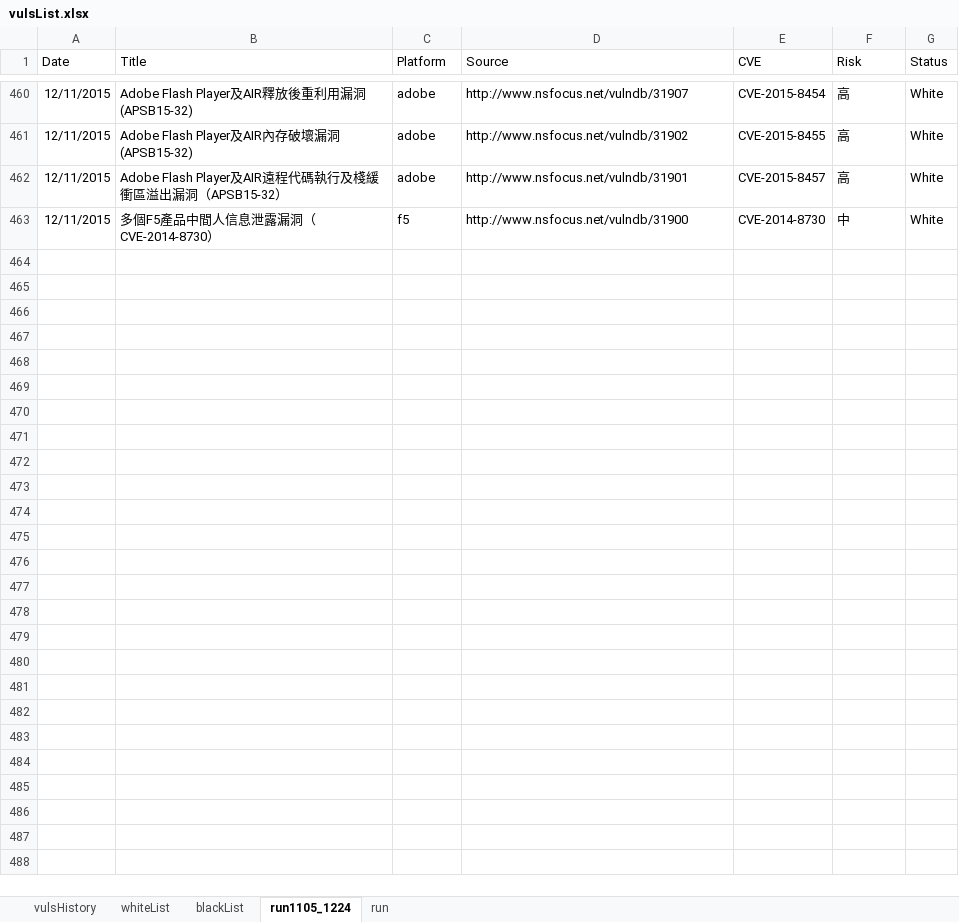
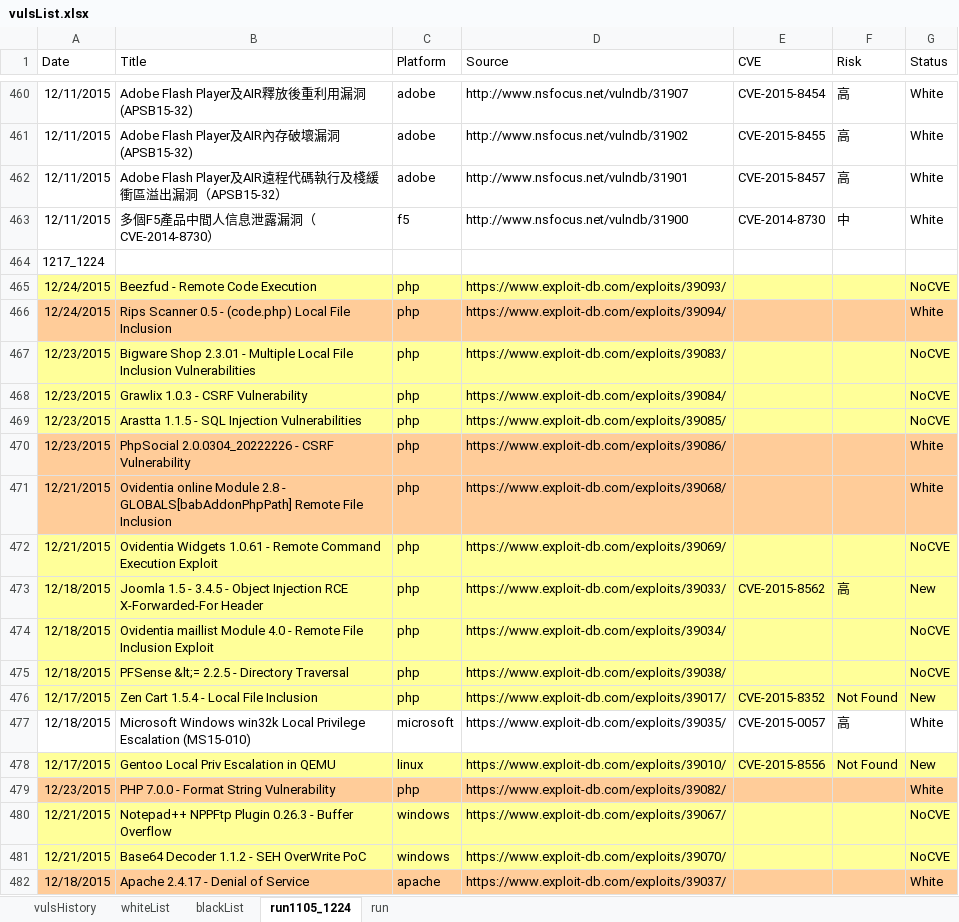
Before and after one commit to jason3e7/vulsList, an Excel workbook: vulsList.xlsx, sheet run1105_1224, drawn as a sheet; only a part is shown, gaps mark what is left out; values as stored, in another font and other column widths than the file's, no borders; the diff covers the shown part only; the diff names each change by its address in the sheet, - before the commit and + after, or states it on an @@ line.

```diff
--- a/vulsList.xlsx (sheet run1105_1224)
+++ b/vulsList.xlsx (sheet run1105_1224)
+row 464: 1217_1224
+row 465: 12/24/2015 | Beezfud - Remote Code Execution | php | https://www.exploit-db.com/exploits/39093/ |  |  | NoCVE
+row 466: 12/24/2015 | Rips Scanner 0.5 - (code.php) Local File Inclusion | php | https://www.exploit-db.com/exploits/39094/ |  |  | White
+row 467: 12/23/2015 | Bigware Shop 2.3.01 - Multiple Local File Inclusion Vulnerabilities | php | https://www.exploit-db.com/exploits/39083/ |  |  | NoCVE
+row 468: 12/23/2015 | Grawlix 1.0.3 - CSRF Vulnerability | php | https://www.exploit-db.com/exploits/39084/ |  |  | NoCVE
+row 469: 12/23/2015 | Arastta 1.1.5 - SQL Injection Vulnerabilities | php | https://www.exploit-db.com/exploits/39085/ |  |  | NoCVE
+row 470: 12/23/2015 | PhpSocial 2.0.0304_20222226 - CSRF Vulnerability | php | https://www.exploit-db.com/exploits/39086/ |  |  | White
+row 471: 12/21/2015 | Ovidentia online Module 2.8 - GLOBALS[babAddonPhpPath] Remote File Inclusion | php | https://www.exploit-db.com/exploits/39068/ |  |  | White
+row 472: 12/21/2015 | Ovidentia Widgets 1.0.61 - Remote Command Execution Exploit | php | https://www.exploit-db.com/exploits/39069/ |  |  | NoCVE
+row 473: 12/18/2015 | Joomla 1.5 - 3.4.5 - Object Injection RCE X-Forwarded-For Header | php | https://www.exploit-db.com/exploits/39033/ | CVE-2015-8562 | 高 | New
+row 474: 12/18/2015 | Ovidentia maillist Module 4.0 - Remote File Inclusion Exploit | php | https://www.exploit-db.com/exploits/39034/ |  |  | NoCVE
+row 475: 12/18/2015 | PFSense &lt;= 2.2.5 - Directory Traversal | php | https://www.exploit-db.com/exploits/39038/ |  |  | NoCVE
+row 476: 12/17/2015 | Zen Cart 1.5.4 - Local File Inclusion | php | https://www.exploit-db.com/exploits/39017/ | CVE-2015-8352 | Not Found | New
+row 477: 12/18/2015 | Microsoft Windows win32k Local Privilege Escalation (MS15-010) | microsoft | https://www.exploit-db.com/exploits/39035/ | CVE-2015-0057 | 高 | White
+row 478: 12/17/2015 | Gentoo Local Priv Escalation in QEMU | linux | https://www.exploit-db.com/exploits/39010/ | CVE-2015-8556 | Not Found | New
+row 479: 12/23/2015 | PHP 7.0.0 - Format String Vulnerability | php | https://www.exploit-db.com/exploits/39082/ |  |  | White
+row 480: 12/21/2015 | Notepad++ NPPFtp Plugin 0.26.3 - Buffer Overflow | windows | https://www.exploit-db.com/exploits/39067/ |  |  | NoCVE
+row 481: 12/21/2015 | Base64 Decoder 1.1.2 - SEH OverWrite PoC | windows | https://www.exploit-db.com/exploits/39070/ |  |  | NoCVE
+row 482: 12/18/2015 | Apache 2.4.17 - Denial of Service | apache | https://www.exploit-db.com/exploits/39037/ |  |  | White
```
Also changed, not shown: 36 added rows elsewhere in this sheet, sheet run, 1 other file.
